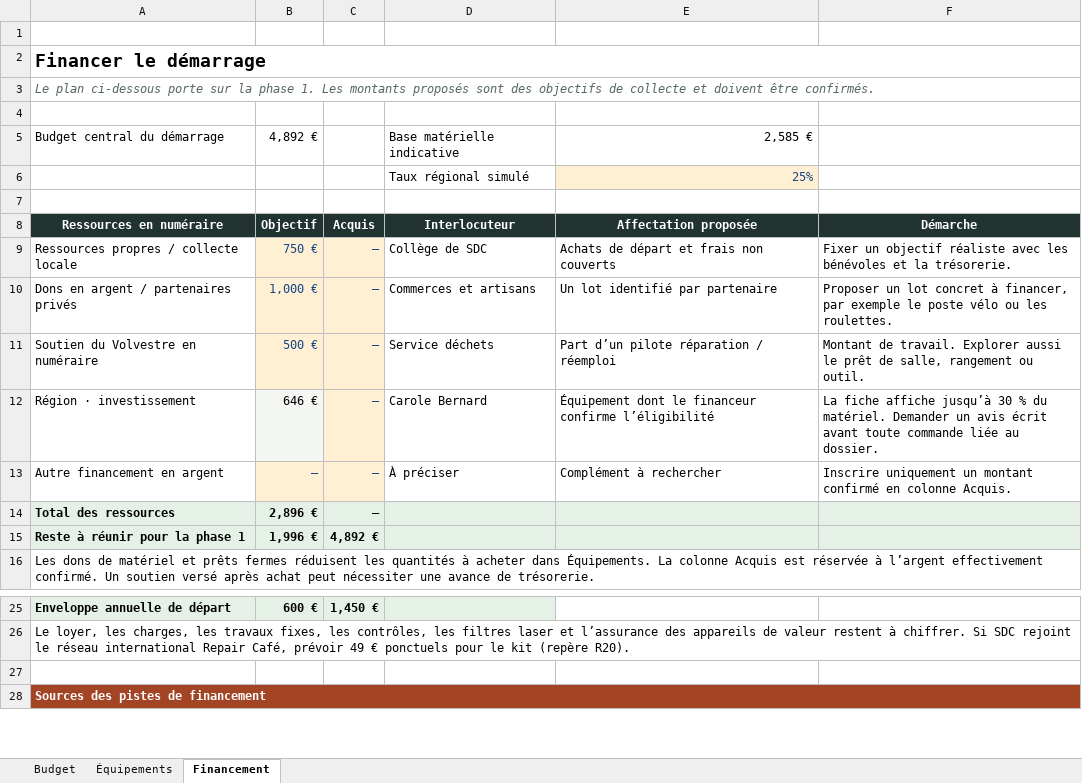
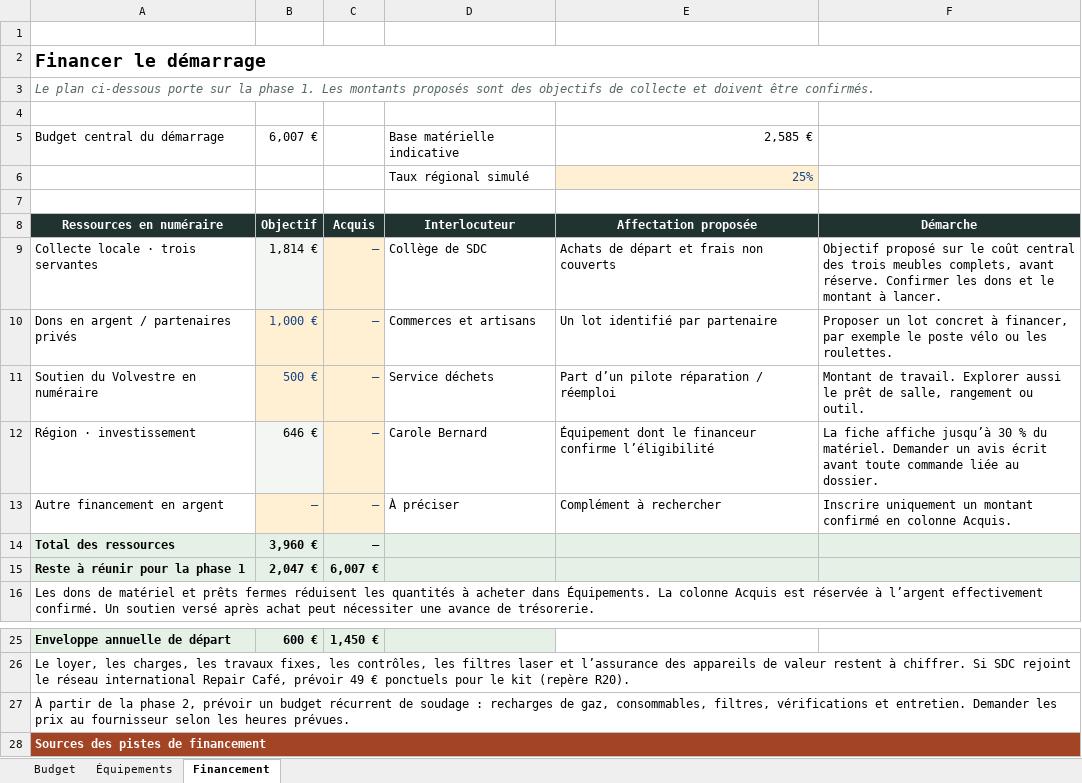
Before and after one commit to Cpasgrave/cpasgrave.github.io, an Excel workbook: dist/dossiers/sdc/documents/budget-equipement-sdc.xlsx, sheet Financement, drawn as a sheet; only a part is shown, gaps mark what is left out; values as stored, in another font and other column widths than the file's, no borders; conditional formats not drawn; the diff names each change by its address in the sheet, - before the commit and + after, or states it on an @@ line.

Commit message:
Publier le budget révisé et les plans des établis mobiles SDC

```diff
--- a/dist/dossiers/sdc/documents/budget-equipement-sdc.xlsx (sheet Financement)
+++ b/dist/dossiers/sdc/documents/budget-equipement-sdc.xlsx (sheet Financement)
-B5: 4,892 €
+B5: 6,007 €
-A9: Ressources propres / collecte locale
+A9: Collecte locale · trois servantes
-B9: 750 €
+B9: 1,814 €
@@ B9 fill: #FFF0D3 → #F4F6F3, text colour: #174686 → black @@
-F9: Fixer un objectif réaliste avec les bénévoles et la trésorerie.
+F9: Objectif proposé sur le coût central des trois meubles complets, avant réserve. Confirmer les dons et le montant à lancer.
-B14: 2,896 €
+B14: 3,960 €
-B15: 1,996 €
+B15: 2,047 €
-C15: 4,892 €
+C15: 6,007 €
-A27: (empty)
+A27: À partir de la phase 2, prévoir un budget récurrent de soudage : recharges de gaz, consommables, filtres, vérifications et entretien. Demander les prix au fournisseur selon les heures prévues.
+A27:F27 merged
```
Also changed, not shown: sheet Équipements, sheet Budget, formulas that keep their value, 8 other files.
